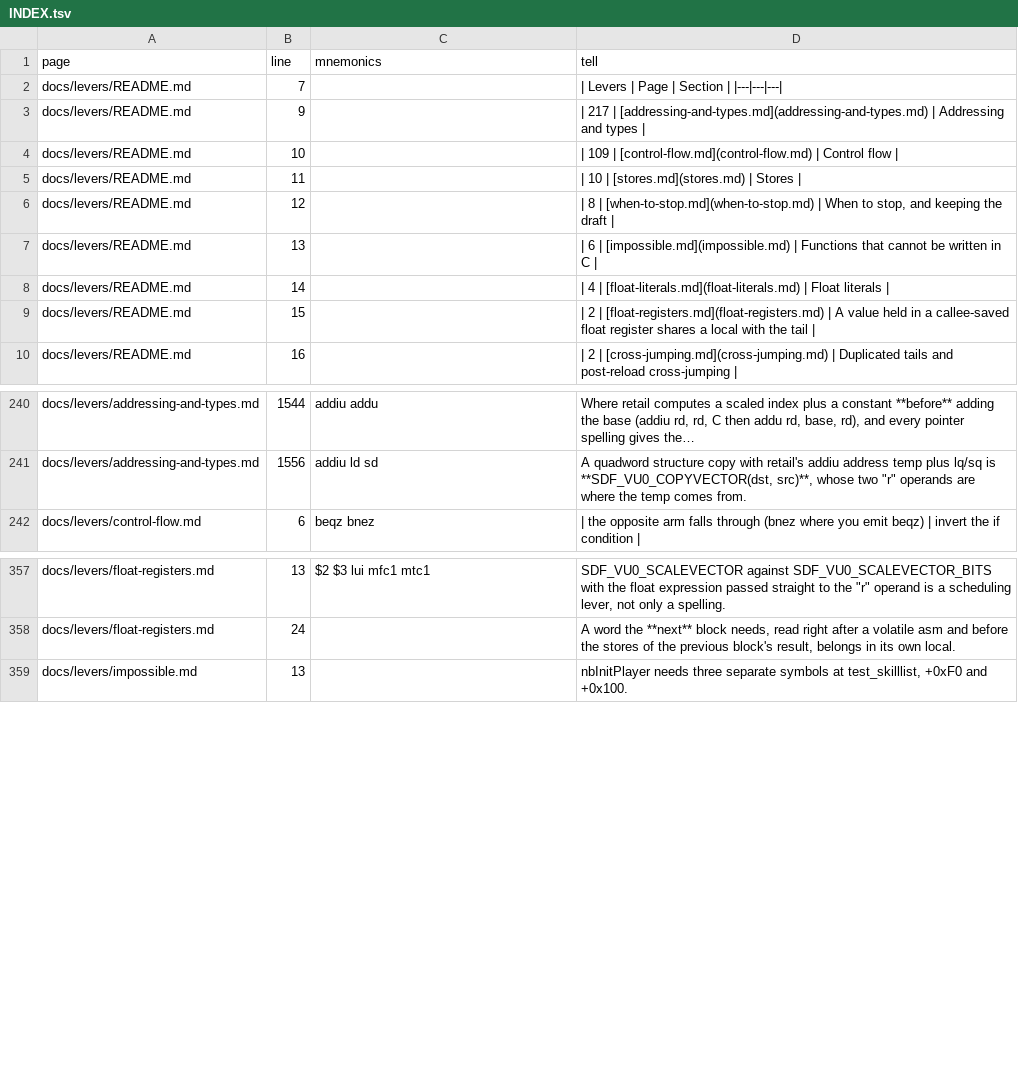
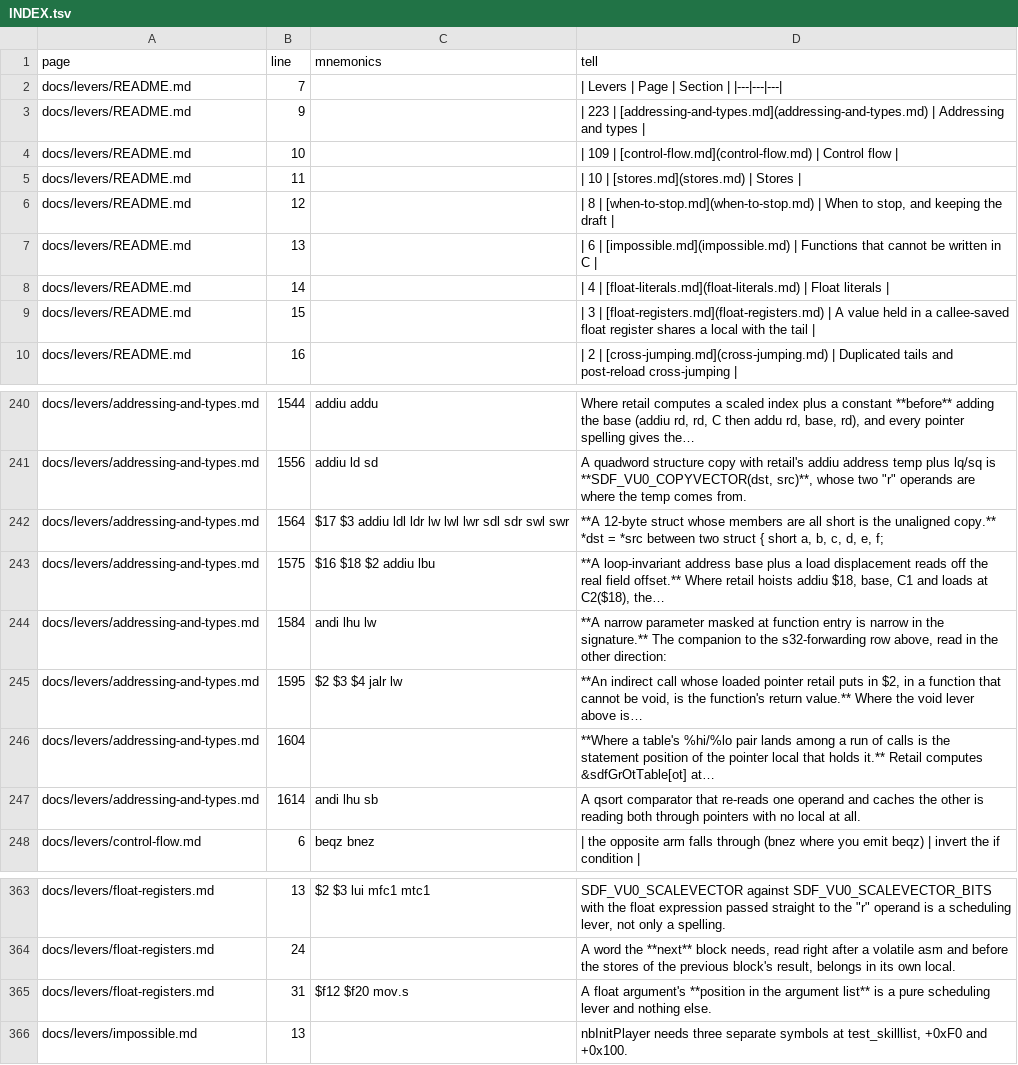
Before and after one commit to Megami-Decomps/smt3-decomp, a TSV file: docs/levers/INDEX.tsv, drawn as a sheet; only a part is shown, gaps mark what is left out.

Commit message:
Decompile 24 functions in code_001FAE80, pinning the unaligned struct copy
734 INCLUDE_ASM down to 710, 688 match 0 differ. The blocker on the
fclDrawSprite family is settled: a 12-byte struct whose members are all short
is exactly retail's ldl, ldr, lwl, lwr and the matching stores, because 12
bytes at alignment 2 take the alignment-1 path where alignment 4 would give
plain lw. The destination has to be reached through its own pointer local for
retail's displacements. Ten of the family's thirteen followed, and
fclDrawSpriteRect reproduced its mult1 and div1 pairs from four plain
divisions, so mult1 is not inherently a blocker.

Levers: a narrow parameter masked at function entry is narrow in the signature,
which is the counterpart to the forwarded-parameter row and closed four
wrappers on its own; a loop-invariant address base plus a load displacement
reads off the real field offset; and an indirect call whose pointer retail
loads into $2, in a function that cannot be void, is the return value.

One recorded ruled-out shape was wrong: an entry listed two u16 pointer locals
as ruled out when that shape is the answer, and what actually broke it was an
extra cached narrow local, since the andi that looked like caching is gcc
re-truncating a CSE'd load. Two comparators were parked longer than needed on
that reading, and the entry is removed.

```diff
--- a/docs/levers/INDEX.tsv
+++ b/docs/levers/INDEX.tsv
@@ -2,3 +2,3 @@ page	line	mnemonics	tell
 docs/levers/README.md	7		| Levers | Page | Section | |---|---|---|
-docs/levers/README.md	9		| 217 | [addressing-and-types.md](addressing-and-types.md) | Addressing and types |
+docs/levers/README.md	9		| 223 | [addressing-and-types.md](addressing-and-types.md) | Addressing and types |
 docs/levers/README.md	10		| 109 | [control-flow.md](control-flow.md) | Control flow |
@@ -8,3 +8,3 @@ docs/levers/README.md	13		| 6 | [impossible.md](impossible.md) | Functions that
 docs/levers/README.md	14		| 4 | [float-literals.md](float-literals.md) | Float literals |
-docs/levers/README.md	15		| 2 | [float-registers.md](float-registers.md) | A value held in a callee-saved float register shares a local with the tail |
+docs/levers/README.md	15		| 3 | [float-registers.md](float-registers.md) | A value held in a callee-saved float register shares a local with the tail |
 docs/levers/README.md	16		| 2 | [cross-jumping.md](cross-jumping.md) | Duplicated tails and post-reload cross-jumping |
@@ -241,2 +241,8 @@ docs/levers/addressing-and-types.md	1544	addiu addu	Where retail computes a scal
 docs/levers/addressing-and-types.md	1556	addiu ld sd	A quadword structure copy with retail's addiu address temp plus lq/sq is **SDF_VU0_COPYVECTOR(dst, src)**, whose two "r" operands are where the temp comes from.
+docs/levers/addressing-and-types.md	1564	$17 $3 addiu ldl ldr lw lwl lwr sdl sdr swl swr	**A 12-byte struct whose members are all short is the unaligned copy.** *dst = *src between two struct { short a, b, c, d, e, f;
+docs/levers/addressing-and-types.md	1575	$16 $18 $2 addiu lbu	**A loop-invariant address base plus a load displacement reads off the real field offset.** Where retail hoists addiu $18, base, C1 and loads at C2($18), the…
+docs/levers/addressing-and-types.md	1584	andi lhu lw	**A narrow parameter masked at function entry is narrow in the signature.** The companion to the s32-forwarding row above, read in the other direction:
+docs/levers/addressing-and-types.md	1595	$2 $3 $4 jalr lw	**An indirect call whose loaded pointer retail puts in $2, in a function that cannot be void, is the function's return value.** Where the void lever above is…
+docs/levers/addressing-and-types.md	1604		**Where a table's %hi/%lo pair lands among a run of calls is the statement position of the pointer local that holds it.** Retail computes &sdfGrOtTable[ot] at…
+docs/levers/addressing-and-types.md	1614	andi lhu sb	A qsort comparator that re-reads one operand and caches the other is reading both through pointers with no local at all.
 docs/levers/control-flow.md	6	beqz bnez	| the opposite arm falls through (bnez where you emit beqz) | invert the if condition |
@@ -358,2 +364,3 @@ docs/levers/float-registers.md	13	$2 $3 lui mfc1 mtc1	SDF_VU0_SCALEVECTOR agains
 docs/levers/float-registers.md	24		A word the **next** block needs, read right after a volatile asm and before the stores of the previous block's result, belongs in its own local.
+docs/levers/float-registers.md	31	$f12 $f20 mov.s	A float argument's **position in the argument list** is a pure scheduling lever and nothing else.
 docs/levers/impossible.md	13		nbInitPlayer needs three separate symbols at test_skilllist, +0xF0 and +0x100.
```
Also changed, not shown: docs/nonmatching/INDEX.tsv, 7 other files.
